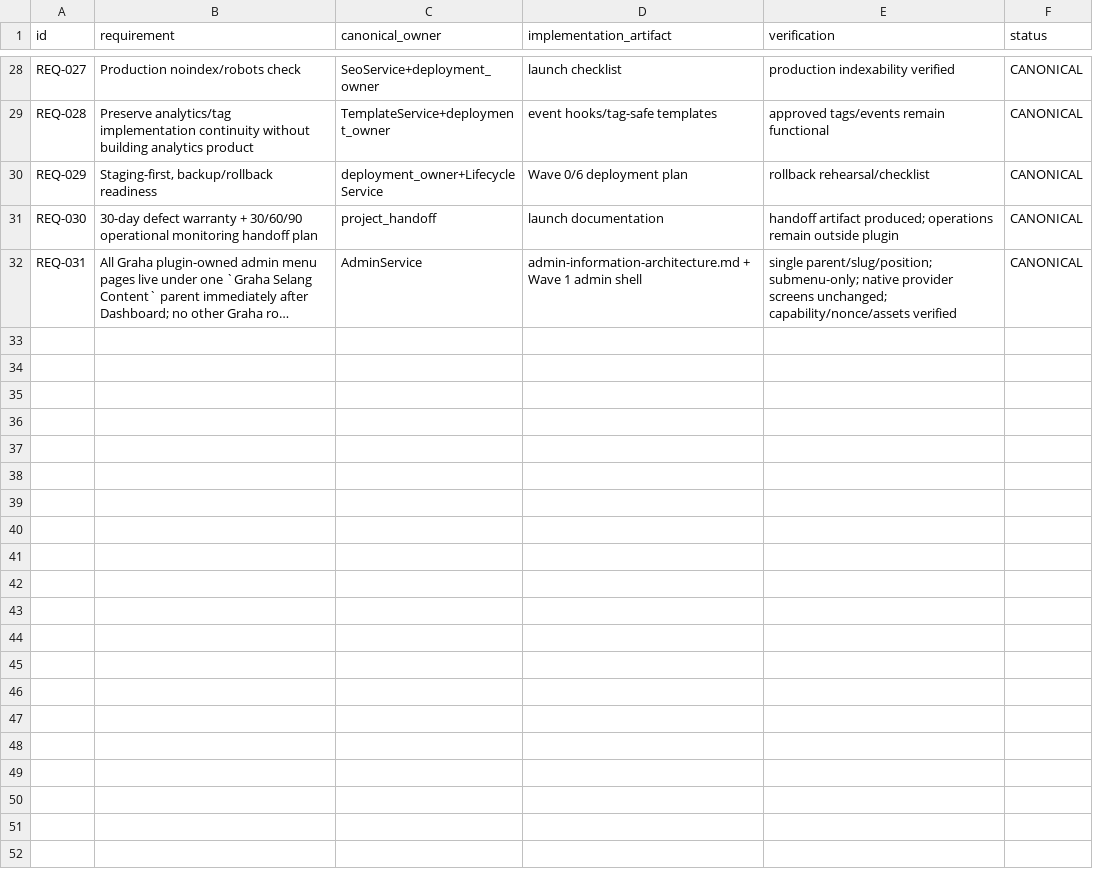
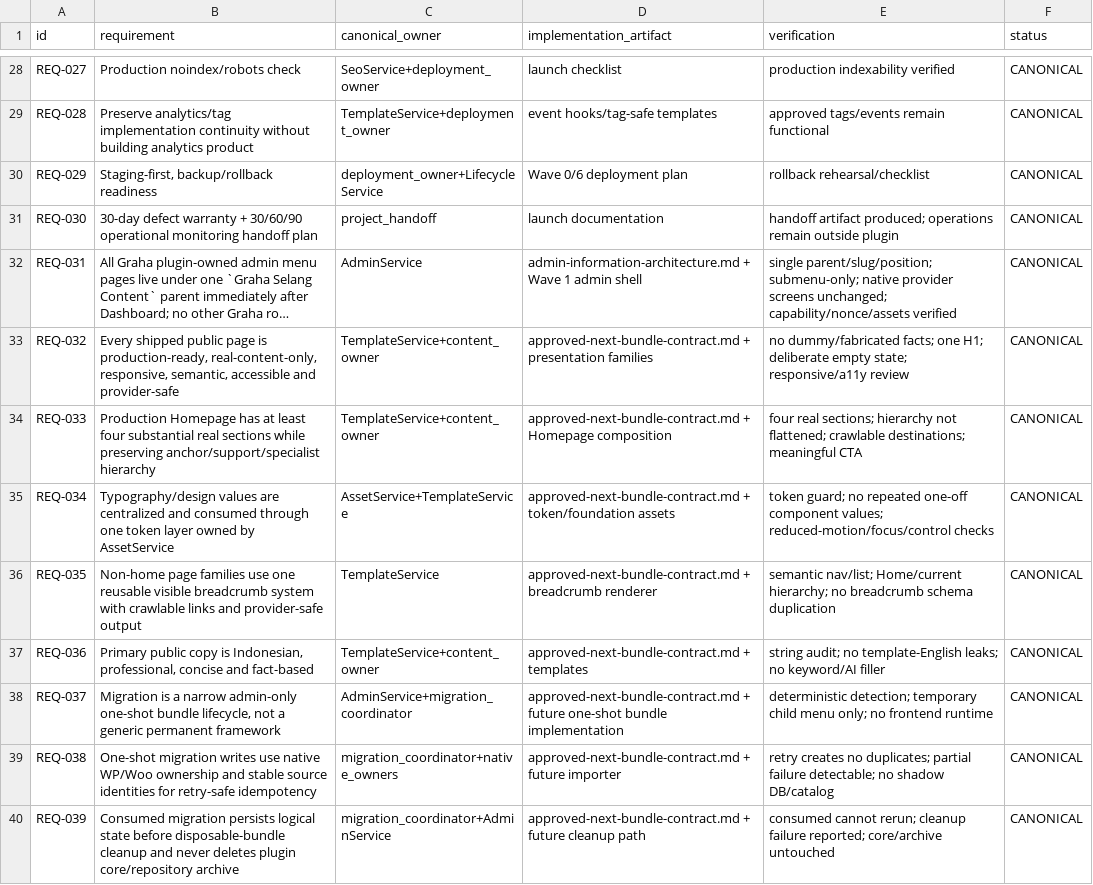
Before and after one commit to yudanfahmie/graha-selang, a CSV file: docs/requirement-traceability.csv, drawn as a sheet; only a part is shown, gaps mark what is left out; long unchanged cells end in …; the diff names each change by its address in the sheet, - before the commit and + after, or states it on an @@ line.

Commit message:
canonicalize next bundle

```diff
--- a/docs/requirement-traceability.csv
+++ b/docs/requirement-traceability.csv
+row 33: REQ-032 | Every shipped public page is production-ready, real-content-only, responsive, semantic, accessible and provider-safe | TemplateService+content_owner | approved-next-bundle-contract.md + presentation families | no dummy/fabricated facts; one H1; deliberate empty state; responsive/a11y review | CANONICAL
+row 34: REQ-033 | Production Homepage has at least four substantial real sections while preserving anchor/support/specialist hierarchy | TemplateService+content_owner | approved-next-bundle-contract.md + Homepage composition | four real sections; hierarchy not flattened; crawlable destinations; meaningful CTA | CANONICAL
+row 35: REQ-034 | Typography/design values are centralized and consumed through one token layer owned by AssetService | AssetService+TemplateService | approved-next-bundle-contract.md + token/foundation assets | token guard; no repeated one-off component values; reduced-motion/focus/control checks | CANONICAL
+row 36: REQ-035 | Non-home page families use one reusable visible breadcrumb system with crawlable links and provider-safe output | TemplateService | approved-next-bundle-contract.md + breadcrumb renderer | semantic nav/list; Home/current hierarchy; no breadcrumb schema duplication | CANONICAL
+row 37: REQ-036 | Primary public copy is Indonesian, professional, concise and fact-based | TemplateService+content_owner | approved-next-bundle-contract.md + templates | string audit; no template-English leaks; no keyword/AI filler | CANONICAL
+row 38: REQ-037 | Migration is a narrow admin-only one-shot bundle lifecycle, not a generic permanent framework | AdminService+migration_coordinator | approved-next-bundle-contract.md + future one-shot bundle implementation | deterministic detection; temporary child menu only; no frontend runtime | CANONICAL
+row 39: REQ-038 | One-shot migration writes use native WP/Woo ownership and stable source identities for retry-safe idempotency | migration_coordinator+native_owners | approved-next-bundle-contract.md + future importer | retry creates no duplicates; partial failure detectable; no shadow DB/catalog | CANONICAL
+row 40: REQ-039 | Consumed migration persists logical state before disposable-bundle cleanup and never deletes plugin core/repository archive | migration_coordinator+AdminService | approved-next-bundle-contract.md + future cleanup path | consumed cannot rerun; cleanup failure reported; core/archive untouched | CANONICAL
```
Also changed, not shown: 3 other files.
